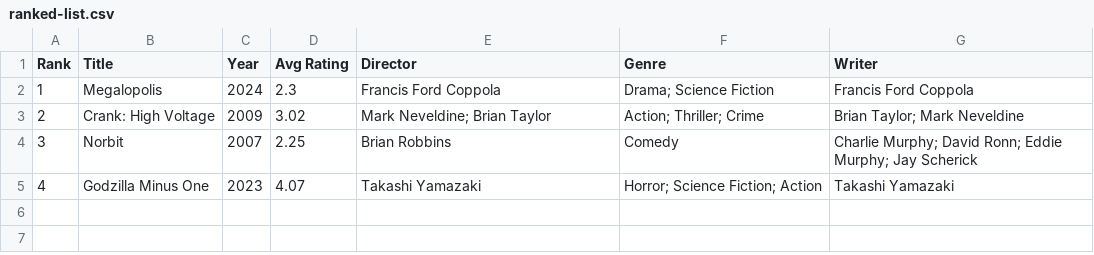
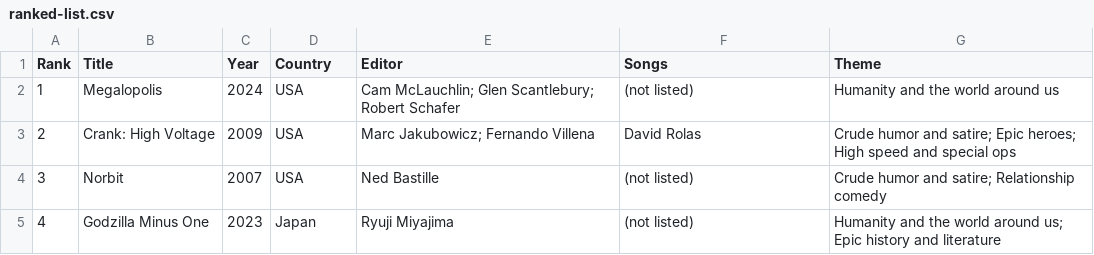
Before and after one commit to lmr97/archie-server, a CSV file: webdriver-tests/ranked-list.csv, drawn as a sheet.

Commit message:
alphabetized headers now

```diff
--- a/webdriver-tests/ranked-list.csv
+++ b/webdriver-tests/ranked-list.csv
@@ -1,5 +1,5 @@
-Rank,Title,Year,Avg Rating,Director,Genre,Writer
-1,"Megalopolis",2024,2.3,"Francis Ford Coppola","Drama; Science Fiction","Francis Ford Coppola"
-2,"Crank: High Voltage",2009,3.02,"Mark Neveldine; Brian Taylor","Action; Thriller; Crime","Brian Taylor; Mark Neveldine"
-3,"Norbit",2007,2.25,"Brian Robbins","Comedy","Charlie Murphy; David Ronn; Eddie Murphy; Jay Scherick"
-4,"Godzilla Minus One",2023,4.07,"Takashi Yamazaki","Horror; Science Fiction; Action","Takashi Yamazaki"
+Rank,Title,Year,Country,Editor,Songs,Theme
+1,"Megalopolis",2024,"USA","Cam McLauchlin; Glen Scantlebury; Robert Schafer","(not listed)","Humanity and the world around us"
+2,"Crank: High Voltage",2009,"USA","Marc Jakubowicz; Fernando Villena","David Rolas","Crude humor and satire; Epic heroes; High speed and special ops"
+3,"Norbit",2007,"USA","Ned Bastille","(not listed)","Crude humor and satire; Relationship comedy"
+4,"Godzilla Minus One",2023,"Japan","Ryuji Miyajima","(not listed)","Humanity and the world around us; Epic history and literature"
```
